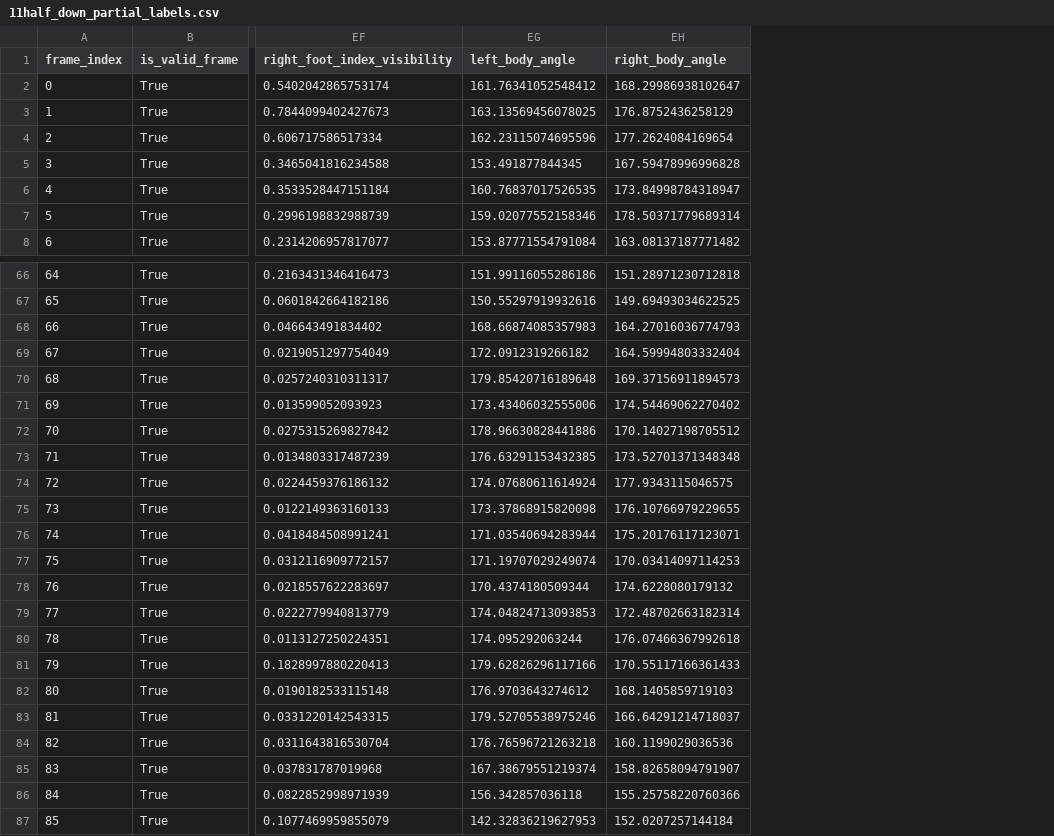
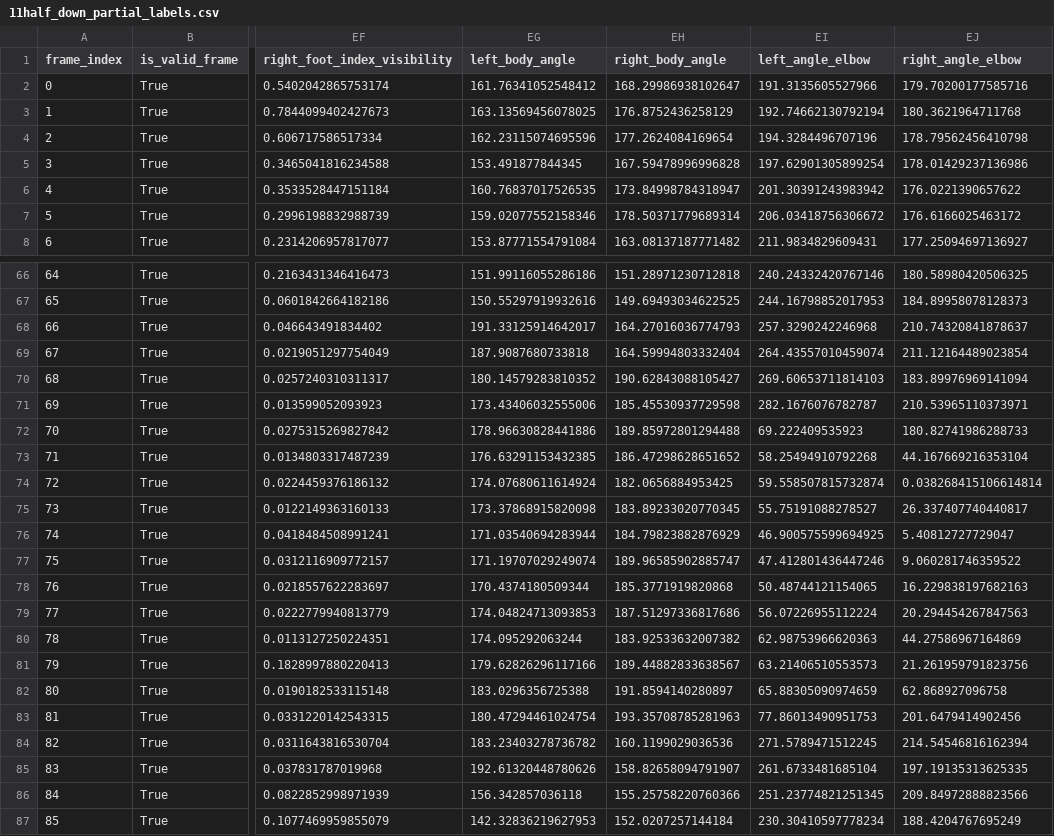
Before and after one commit to doronvin26/project1-A-eye-trainer, a CSV file: data/11half_down_partial_labels.csv, drawn as a sheet; only a part is shown, gaps mark what is left out; the diff covers the shown part only; the diff names each change by its address in the sheet, - before the commit and + after, or states it on an @@ line.

```diff
--- a/data/11half_down_partial_labels.csv
+++ b/data/11half_down_partial_labels.csv
+column EI (left_angle_elbow), rows 2-8: 191.3135605527966 | 192.74662130792194 | 194.3284496707196 | 197.62901305899254 | 201.30391243983942 | 206.03418756306672 | 211.9834829609431; rows 66-87: 240.24332420767146 | 244.16798852017953 | 257.3290242246968 | 264.43557010459074 | 269.60653711814103 | 282.1676076782787 | 69.222409535923 | 58.25494910792268 | 59.558507815732874 | 55.75191088278527 | 46.900575599694925 | 47.412801436447246 | 50.48744121154065 | 56.07226955112224 | 62.98753966620363 | 63.21406510553573 | 65.88305090974659 | 77.86013490951753 | 271.5789471512245 | 261.6733481685104 | 251.23774821251345 | 230.30410597778234
+column EJ (right_angle_elbow), rows 2-8: 179.70200177585716 | 180.3621964711768 | 178.79562456410798 | 178.01429237136986 | 176.0221390657622 | 176.6166025463172 | 177.25094697136927; rows 66-87: 180.58980420506325 | 184.89958078128373 | 210.74320841878637 | 211.12164489023854 | 183.89976969141094 | 210.53965110373971 | 180.82741986288733 | 44.167669216353104 | 0.038268415106614814 | 26.337407740440817 | 5.40812727729047 | 9.060281746359522 | 16.229838197682163 | 20.294454267847563 | 44.27586967164869 | 21.261959791823756 | 62.868927096758 | 201.6479414902456 | 214.54546816162394 | 197.19135313625335 | 209.84972888823566 | 188.4204767695249
-EG68 (left_body_angle): 168.66874085357983
+EG68 (left_body_angle): 191.33125914642017
-EG69 (left_body_angle): 172.0912319266182
+EG69 (left_body_angle): 187.9087680733818
-EG70 (left_body_angle): 179.85420716189648
+EG70 (left_body_angle): 180.14579283810352
-EH70 (right_body_angle): 169.37156911894573
+EH70 (right_body_angle): 190.62843088105427
-EH71 (right_body_angle): 174.54469062270402
+EH71 (right_body_angle): 185.45530937729598
-EH72 (right_body_angle): 170.14027198705512
+EH72 (right_body_angle): 189.85972801294488
-EH73 (right_body_angle): 173.52701371348348
+EH73 (right_body_angle): 186.47298628651652
-EH74 (right_body_angle): 177.9343115046575
+EH74 (right_body_angle): 182.0656884953425
-EH75 (right_body_angle): 176.10766979229655
+EH75 (right_body_angle): 183.89233020770345
-EH76 (right_body_angle): 175.20176117123071
+EH76 (right_body_angle): 184.79823882876929
-EH77 (right_body_angle): 170.03414097114253
+EH77 (right_body_angle): 189.96585902885747
-EH78 (right_body_angle): 174.6228080179132
+EH78 (right_body_angle): 185.3771919820868
-EH79 (right_body_angle): 172.48702663182314
+EH79 (right_body_angle): 187.51297336817686
-EH80 (right_body_angle): 176.07466367992618
+EH80 (right_body_angle): 183.92533632007382
-EH81 (right_body_angle): 170.55117166361433
+EH81 (right_body_angle): 189.44882833638567
-EG82 (left_body_angle): 176.9703643274612
+EG82 (left_body_angle): 183.0296356725388
-EH82 (right_body_angle): 168.1405859719103
+EH82 (right_body_angle): 191.8594140280897
-EG83 (left_body_angle): 179.52705538975246
+EG83 (left_body_angle): 180.47294461024754
-EH83 (right_body_angle): 166.64291214718037
+EH83 (right_body_angle): 193.35708785281963
-EG84 (left_body_angle): 176.76596721263218
+EG84 (left_body_angle): 183.23403278736782
-EG85 (left_body_angle): 167.38679551219374
+EG85 (left_body_angle): 192.61320448780626
```
Also changed, not shown: 76 edited cells elsewhere in this file, data/11half_up_partial_labels.csv, data/11low_back_partial_labels.csv, 21 other files.
